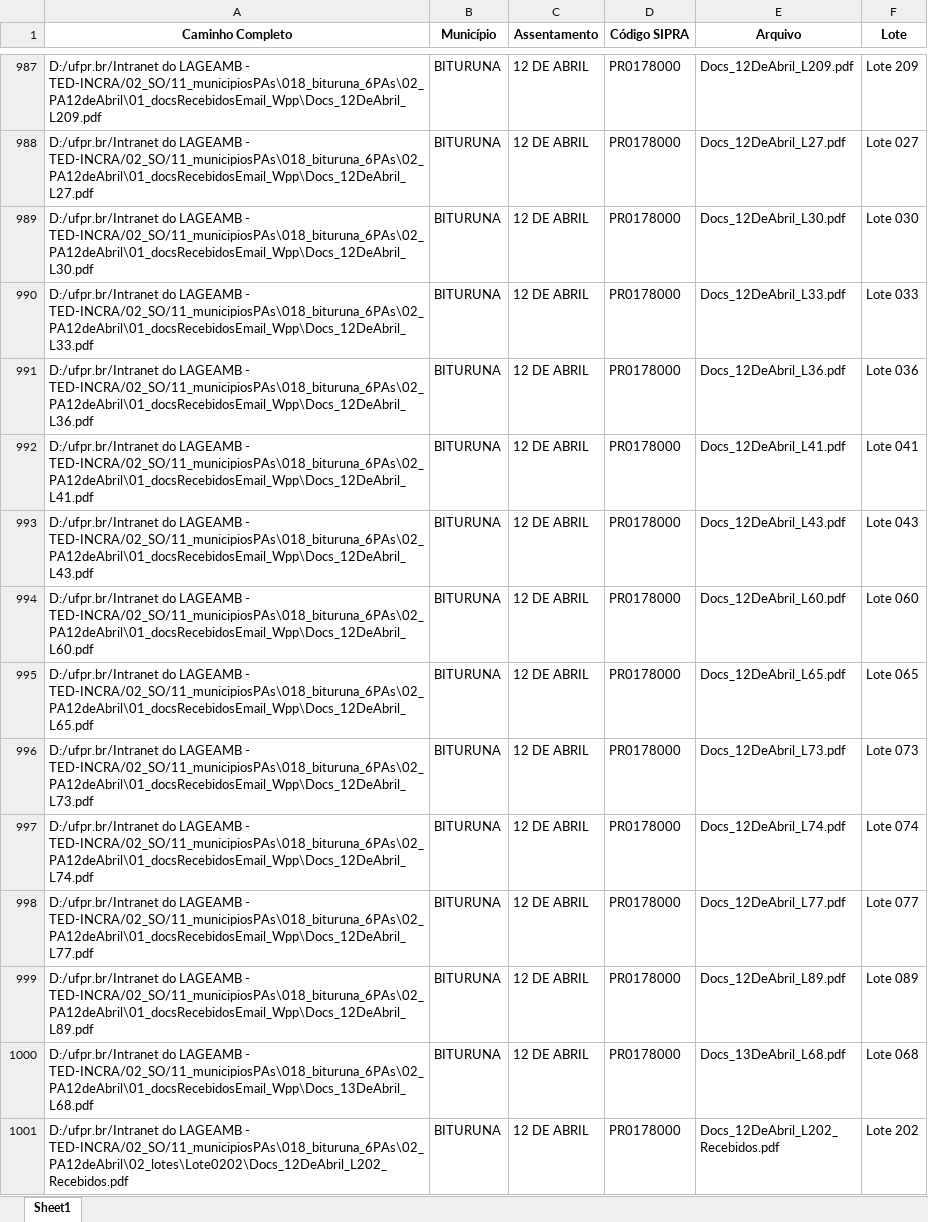
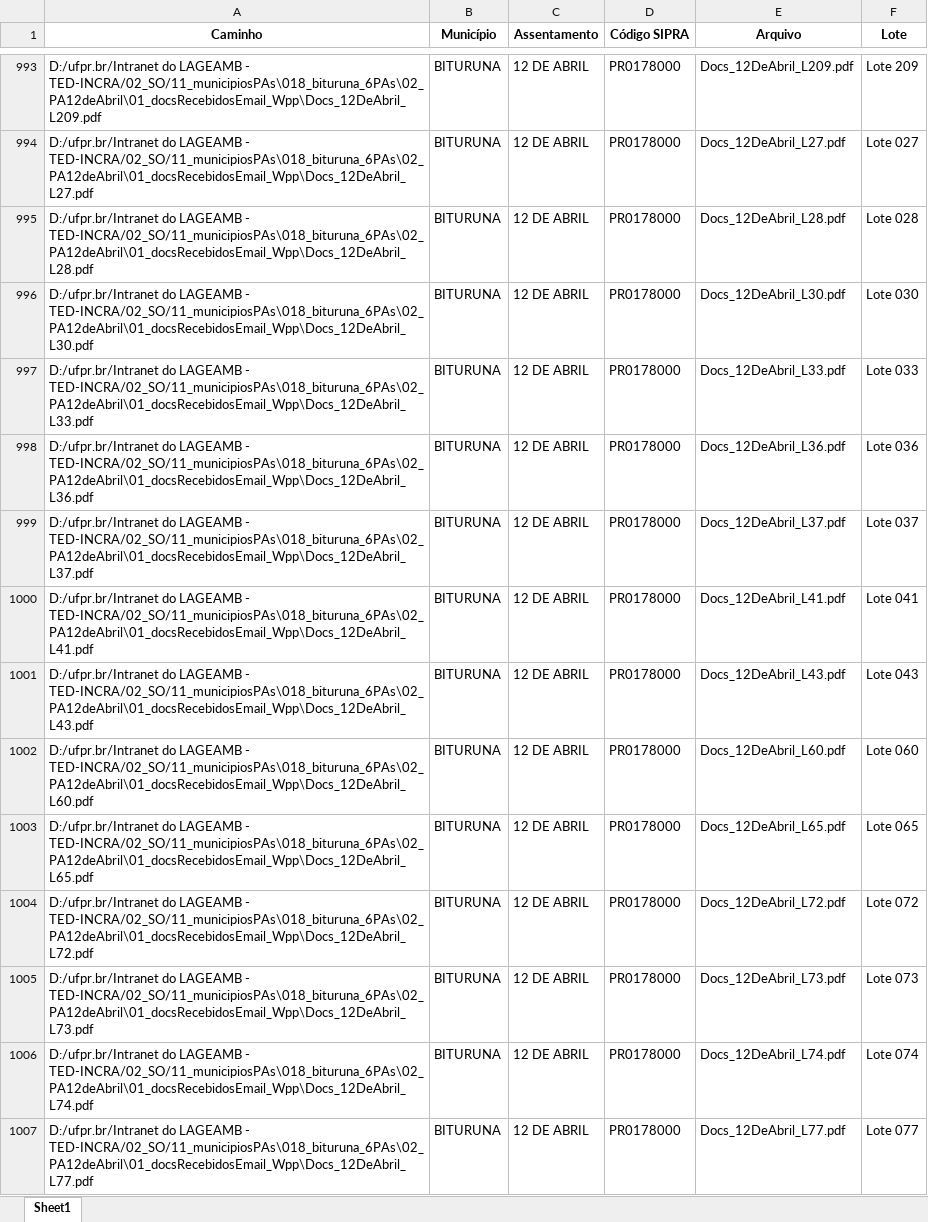
Before and after one commit to geotilageamb/dashboardgeral_so, an Excel workbook: 03_contDocsRecebidos.xlsx, sheet Sheet1, drawn as a sheet; only a part is shown, gaps mark what is left out; the shorter side is filled out with more unchanged rows; values as stored, in another font and other column widths than the file's, no borders; the diff covers the shown part only; the diff names each change by its address in the sheet, - before the commit and + after, or states it on an @@ line.

Commit message:
Atualização do arquivo de docs recebidos

```diff
--- a/03_contDocsRecebidos.xlsx (sheet Sheet1)
+++ b/03_contDocsRecebidos.xlsx (sheet Sheet1)
-A1: Caminho Completo
+A1: Caminho
+row 995: D:/ufpr.br/Intranet do LAGEAMB - TED-INCRA/02_SO/11_municipiosPAs\018_bituruna_6PAs\02_PA12deAbril\01_docsRecebidosEmail_Wpp\Docs_12DeAbril_L28.pdf | BITURUNA | 12 DE ABRIL | PR0178000 | Docs_12DeAbril_L28.pdf | Lote 028
+row 999: D:/ufpr.br/Intranet do LAGEAMB - TED-INCRA/02_SO/11_municipiosPAs\018_bituruna_6PAs\02_PA12deAbril\01_docsRecebidosEmail_Wpp\Docs_12DeAbril_L37.pdf | BITURUNA | 12 DE ABRIL | PR0178000 | Docs_12DeAbril_L37.pdf | Lote 037
+row 1004: D:/ufpr.br/Intranet do LAGEAMB - TED-INCRA/02_SO/11_municipiosPAs\018_bituruna_6PAs\02_PA12deAbril\01_docsRecebidosEmail_Wpp\Docs_12DeAbril_L72.pdf | BITURUNA | 12 DE ABRIL | PR0178000 | Docs_12DeAbril_L72.pdf | Lote 072
```
Also changed, not shown: 21 added rows, 1 removed row and 2 edited cells elsewhere in this sheet.
